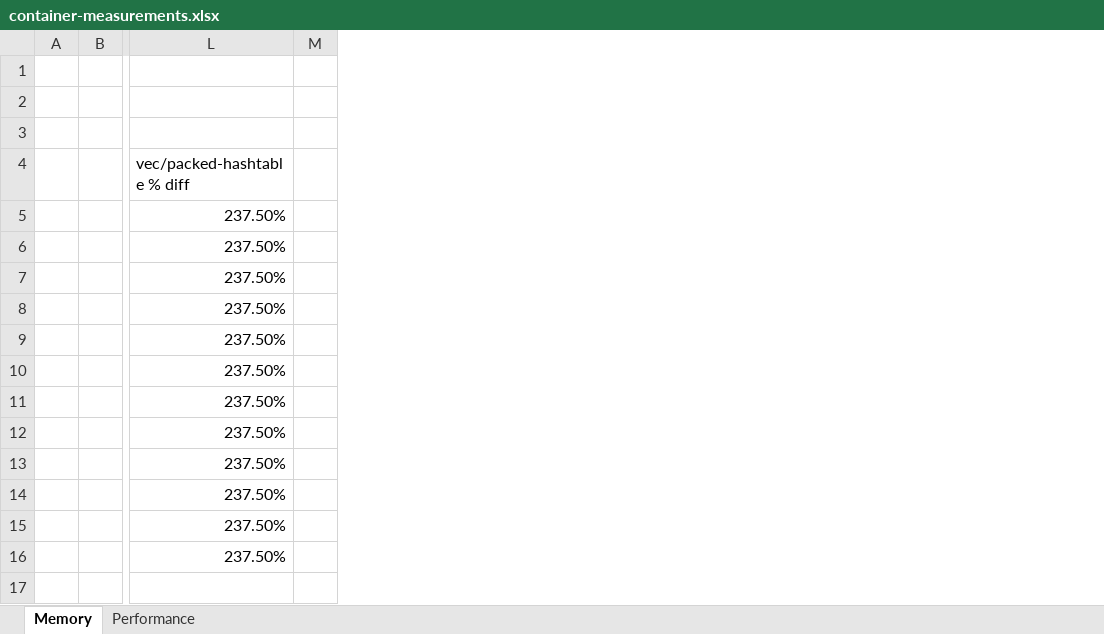
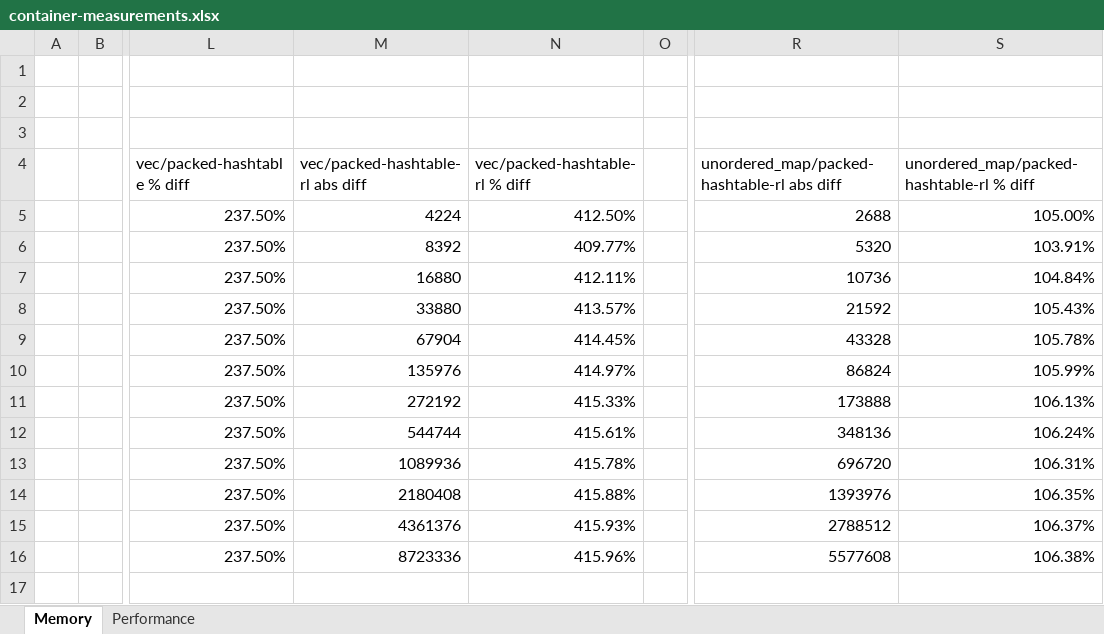
Before and after one commit to pr0g/cpp-packed-hashtable, an Excel workbook: measurements/container-measurements.xlsx, sheet Memory, drawn as a sheet; only a part is shown, gaps mark what is left out; values as stored, in another font and other column widths than the file's, no borders; charts and pictures not drawn; the diff names each change by its address in the sheet, - before the commit and + after, or states it on an @@ line.

Commit message:
update measurements

```diff
--- a/measurements/container-measurements.xlsx (sheet Memory)
+++ b/measurements/container-measurements.xlsx (sheet Memory)
+column M (vec/packed-hashtable-rl abs diff), rows 5-16: 4224 | 8392 | 16880 | 33880 | 67904 | 135976 | 272192 | 544744 | 1089936 | 2180408 | 4361376 | 8723336
+column N (vec/packed-hashtable-rl % diff), rows 5-16: 412.50% | 409.77% | 412.11% | 413.57% | 414.45% | 414.97% | 415.33% | 415.61% | 415.78% | 415.88% | 415.93% | 415.96%
+column R, rows 4-16: unordered_map/packed-hashtable-rl abs diff | 2688 | 5320 | 10736 | 21592 | 43328 | 86824 | 173888 | 348136 | 696720 | 1393976 | 2788512 | 5577608
+column S, rows 4-16: unordered_map/packed-hashtable-rl % diff | 105.00% | 103.91% | 104.84% | 105.43% | 105.78% | 105.99% | 106.13% | 106.24% | 106.31% | 106.35% | 106.37% | 106.38%
```
Also changed, not shown: formulas that keep their value, charts or pictures.
